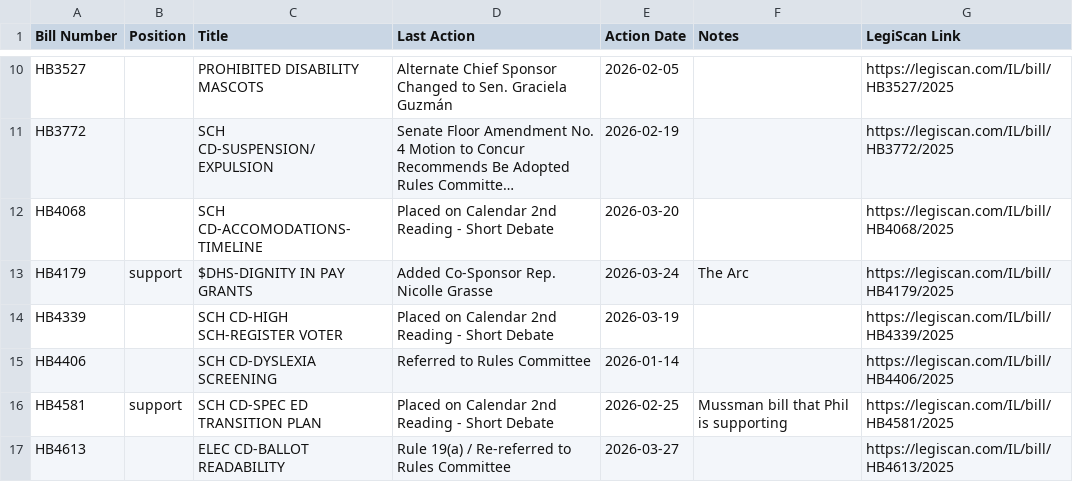
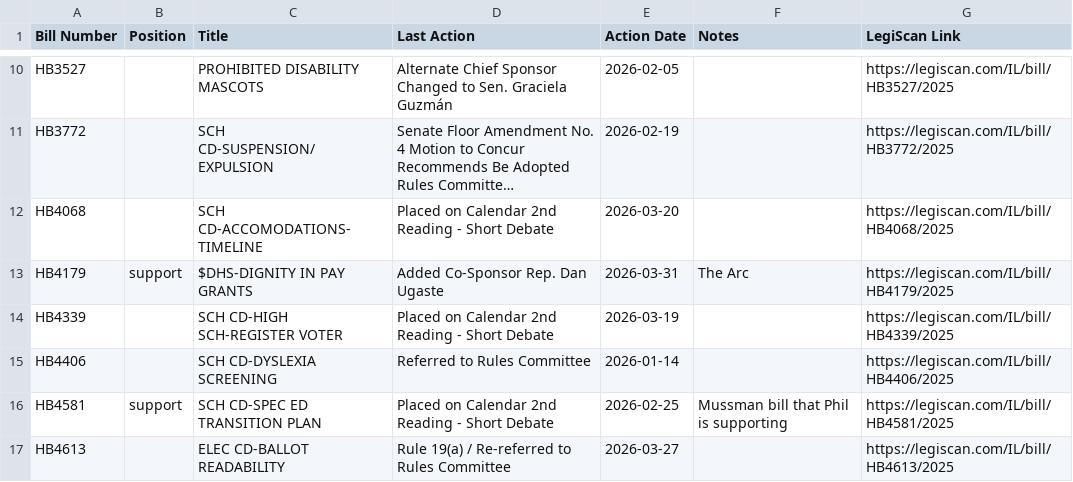
Before and after one commit to lallfran15/ilga-bill-tracker, a CSV file: monitored_bills_data.csv, drawn as a sheet; only a part is shown, gaps mark what is left out; long unchanged cells end in …; the diff names each change by its address in the sheet, - before the commit and + after, or states it on an @@ line.

```diff
--- a/monitored_bills_data.csv
+++ b/monitored_bills_data.csv
-D13 (Last Action): Added Co-Sponsor Rep. Nicolle Grasse
+D13 (Last Action): Added Co-Sponsor Rep. Dan Ugaste
-E13 (Action Date): 2026-03-24
+E13 (Action Date): 2026-03-31
```
Also changed, not shown: 1 other file.
